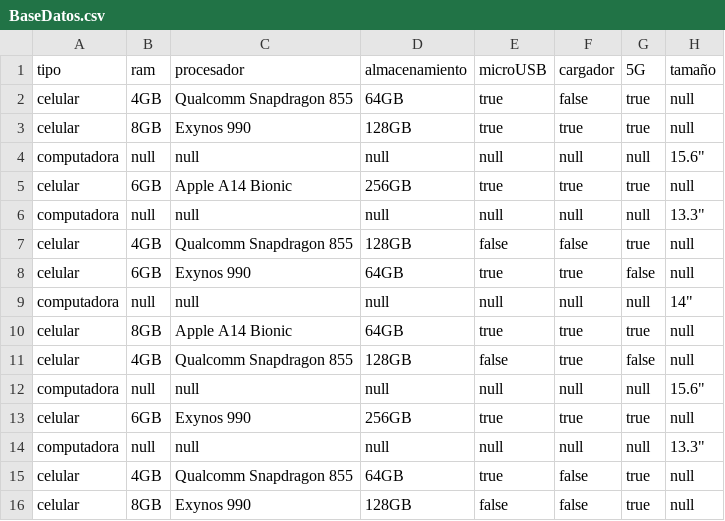
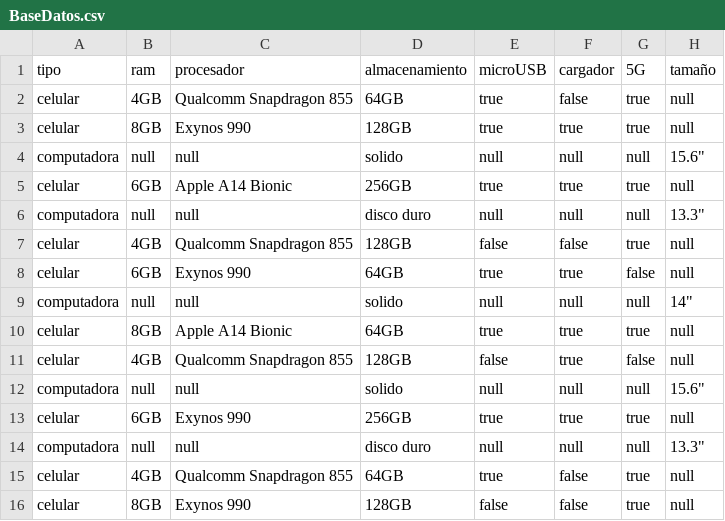
Before and after one commit to BlueBarrier/Ejercicio-6, a CSV file: BaseDatos.csv, drawn as a sheet; only a part is shown; the diff names each change by its address in the sheet, - before the commit and + after, or states it on an @@ line.

```diff
--- a/BaseDatos.csv
+++ b/BaseDatos.csv
-D4 (almacenamiento): null
+D4 (almacenamiento): solido
-D6 (almacenamiento): null
+D6 (almacenamiento): disco duro
-D9 (almacenamiento): null
+D9 (almacenamiento): solido
-D12 (almacenamiento): null
+D12 (almacenamiento): solido
-D14 (almacenamiento): null
+D14 (almacenamiento): disco duro
```
Also changed, not shown: 3 other files.
